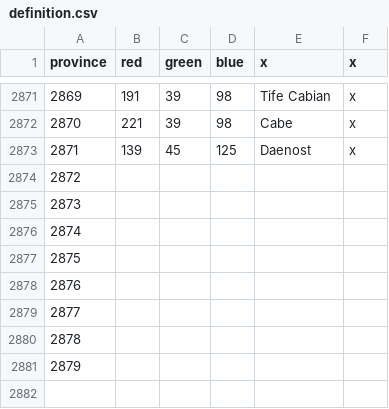
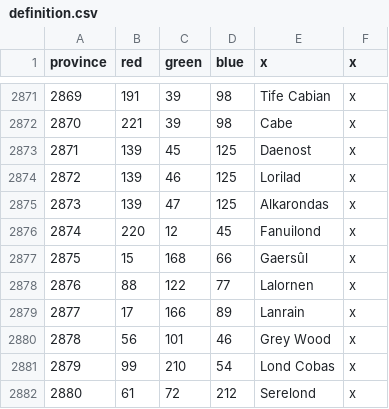
Before and after one commit to Nicrlaitheking/Lord-of-Universalis-map, a CSV file: lord_of_the_universalis_map_test/map/definition.csv, drawn as a sheet; only a part is shown, gaps mark what is left out; the diff covers the shown part only.

Commit message:
Update definition.csv

```diff
--- a/lord_of_the_universalis_map_test/map/definition.csv
+++ b/lord_of_the_universalis_map_test/map/definition.csv
@@ -2873,9 +2873,10 @@ province;red;green;blue;x;x
 2871;139;45;125;Daenost;x
-2872;
-2873
-2874
-2875
-2876
-2877
-2878
-2879
+2872;139;46;125;Lorilad;x
+2873;139;47;125;Alkarondas;x
+2874;220;12;45;Fanuilond;x
+2875;15;168;66;Gaersûl;x
+2876;88;122;77;Lalornen;x
+2877;17;166;89;Lanrain;x
+2878;56;101;46;Grey Wood;x
+2879;99;210;54;Lond Cobas;x
+2880;61;72;212;Serelond;x
```
Also changed, not shown: 3 added rows elsewhere in this file.
